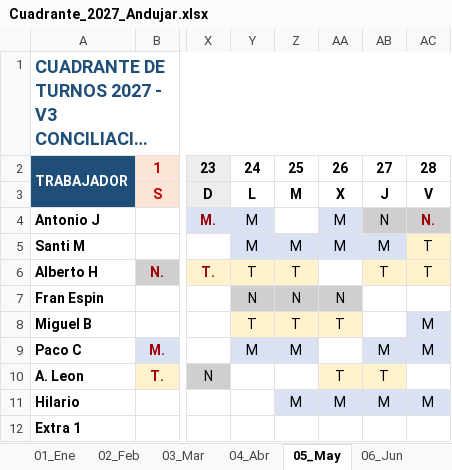
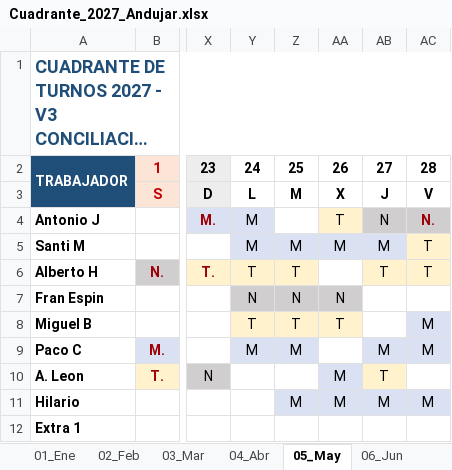
Before and after one commit to tirijaen/Cuadrante-2027, an Excel workbook: Cuadrante_2027_Andujar.xlsx, sheet 05_May, drawn as a sheet; only a part is shown, gaps mark what is left out; long unchanged cells end in …; values as stored, in another font and other column widths than the file's, no borders; the diff names each change by its address in the sheet, - before the commit and + after, or states it on an @@ line.

```diff
--- a/Cuadrante_2027_Andujar.xlsx (sheet 05_May)
+++ b/Cuadrante_2027_Andujar.xlsx (sheet 05_May)
-AA4: M
+AA4: T
-AA4 fill: #D9E1F2
+AA4 fill: #FFF2CC
-AA10: T
+AA10: M
-AA10 fill: #FFF2CC
+AA10 fill: #D9E1F2
```
Also changed, not shown: sheet 10_Oct, sheet 11_Nov, sheet 02_Feb, sheet 12_Dic, sheet 01_Ene, sheet 04_Abr, Cuadrante_2027_Andujar_V3.xlsx, 6 other files.
